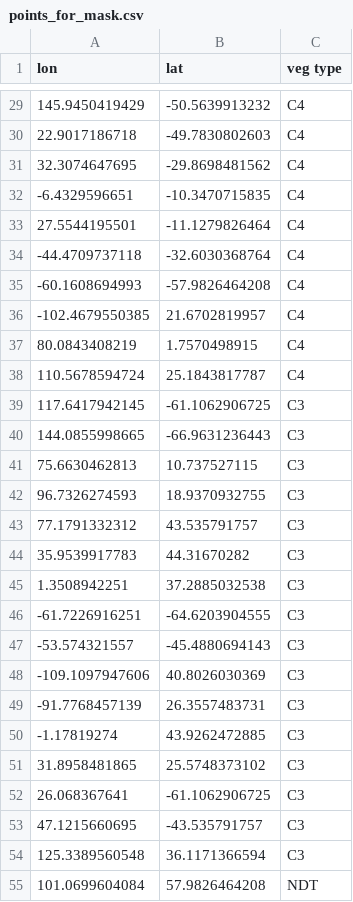
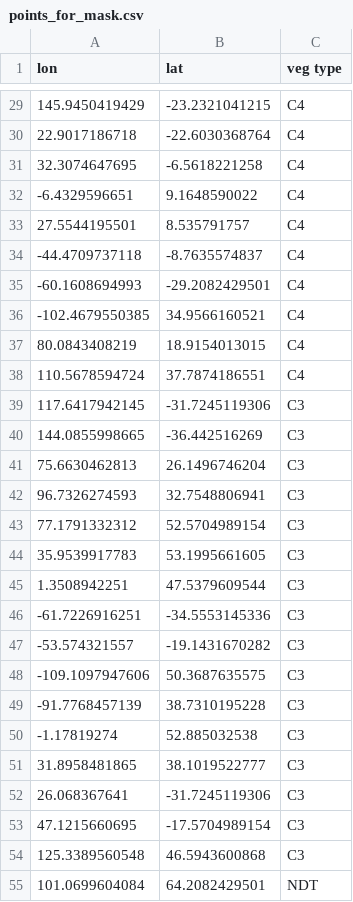
Before and after one commit to douglask3/jules_inputs, a CSV file: docs/points_for_mask.csv, drawn as a sheet; only a part is shown, gaps mark what is left out; the diff covers the shown part only.

```diff
--- a/docs/points_for_mask.csv
+++ b/docs/points_for_mask.csv
@@ -29,27 +29,27 @@ lon,lat,veg type
-145.9450419429,-50.5639913232,C4
-22.9017186718,-49.7830802603,C4
-32.3074647695,-29.8698481562,C4
--6.4329596651,-10.3470715835,C4
-27.5544195501,-11.1279826464,C4
--44.4709737118,-32.6030368764,C4
--60.1608694993,-57.9826464208,C4
--102.4679550385,21.6702819957,C4
-80.0843408219,1.7570498915,C4
-110.5678594724,25.1843817787,C4
-117.6417942145,-61.1062906725,C3
-144.0855998665,-66.9631236443,C3
-75.6630462813,10.737527115,C3
-96.7326274593,18.9370932755,C3
-77.1791332312,43.535791757,C3
-35.9539917783,44.31670282,C3
-1.3508942251,37.2885032538,C3
--61.7226916251,-64.6203904555,C3
--53.574321557,-45.4880694143,C3
--109.1097947606,40.8026030369,C3
--91.7768457139,26.3557483731,C3
--1.17819274,43.9262472885,C3
-31.8958481865,25.5748373102,C3
-26.068367641,-61.1062906725,C3
-47.1215660695,-43.535791757,C3
-125.3389560548,36.1171366594,C3
-101.0699604084,57.9826464208,NDT
+145.9450419429,-23.2321041215,C4
+22.9017186718,-22.6030368764,C4
+32.3074647695,-6.5618221258,C4
+-6.4329596651,9.1648590022,C4
+27.5544195501,8.535791757,C4
+-44.4709737118,-8.7635574837,C4
+-60.1608694993,-29.2082429501,C4
+-102.4679550385,34.9566160521,C4
+80.0843408219,18.9154013015,C4
+110.5678594724,37.7874186551,C4
+117.6417942145,-31.7245119306,C3
+144.0855998665,-36.442516269,C3
+75.6630462813,26.1496746204,C3
+96.7326274593,32.7548806941,C3
+77.1791332312,52.5704989154,C3
+35.9539917783,53.1995661605,C3
+1.3508942251,47.5379609544,C3
+-61.7226916251,-34.5553145336,C3
+-53.574321557,-19.1431670282,C3
+-109.1097947606,50.3687635575,C3
+-91.7768457139,38.7310195228,C3
+-1.17819274,52.885032538,C3
+31.8958481865,38.1019522777,C3
+26.068367641,-31.7245119306,C3
+47.1215660695,-17.5704989154,C3
+125.3389560548,46.5943600868,C3
+101.0699604084,64.2082429501,NDT
```
Also changed, not shown: 54 edited cells elsewhere in this file.
